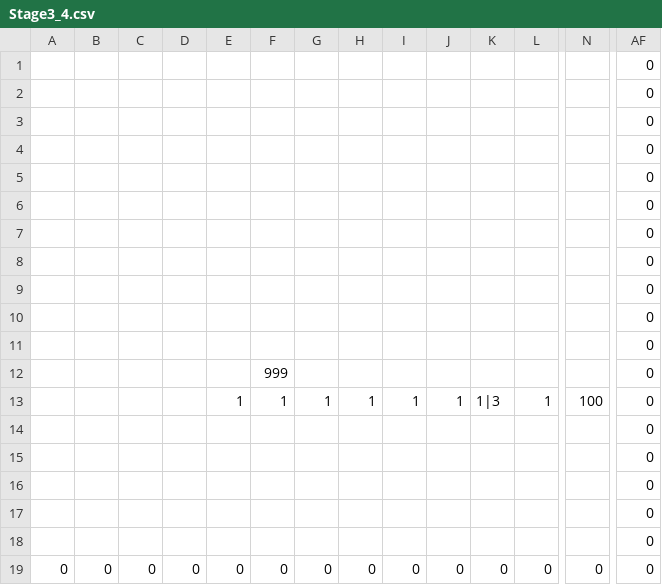
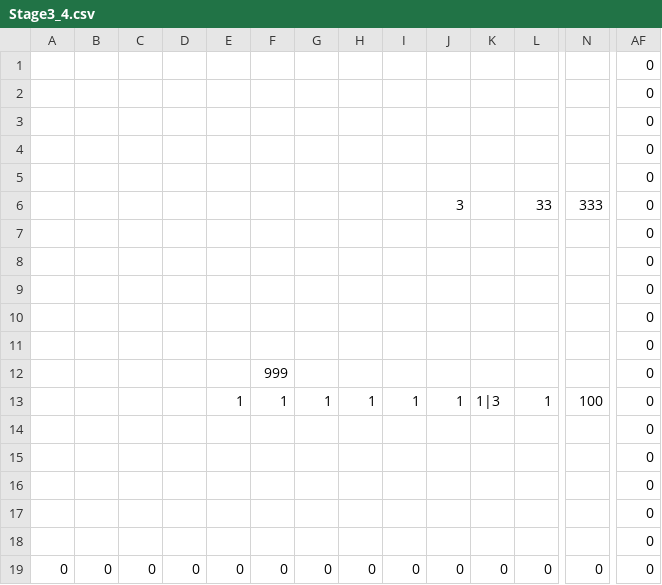
Before and after one commit to ImbecileFabio/HEW2024, a CSV file: ComponentFramework/MapData/Stage3/Stage3_4.csv, drawn as a sheet; only a part is shown, gaps mark what is left out; removed rows and columns are numbered as before the commit, all else as after; rows hold the shown columns only; the diff names each change by its address in the sheet, - before the commit and + after, or states it on an @@ line.

```diff
--- a/ComponentFramework/MapData/Stage3/Stage3_4.csv
+++ b/ComponentFramework/MapData/Stage3/Stage3_4.csv
-row 6:  |  |  |  |  |  |  |  |  |  |  |  |  | 0
+row 6:  |  |  |  |  |  |  |  |  | 3 |  | 33 | 333 | 0
```
Also changed, not shown: 7 other files.
